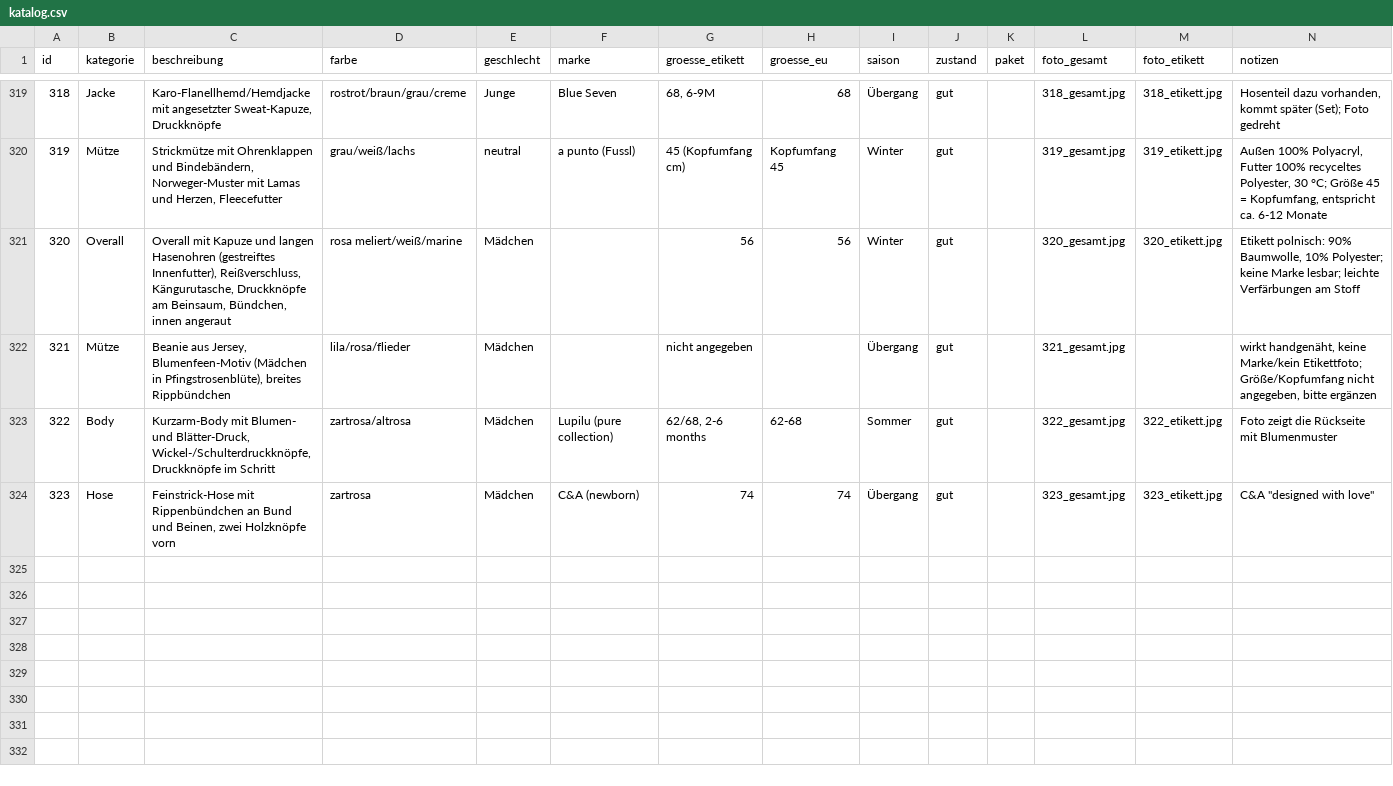
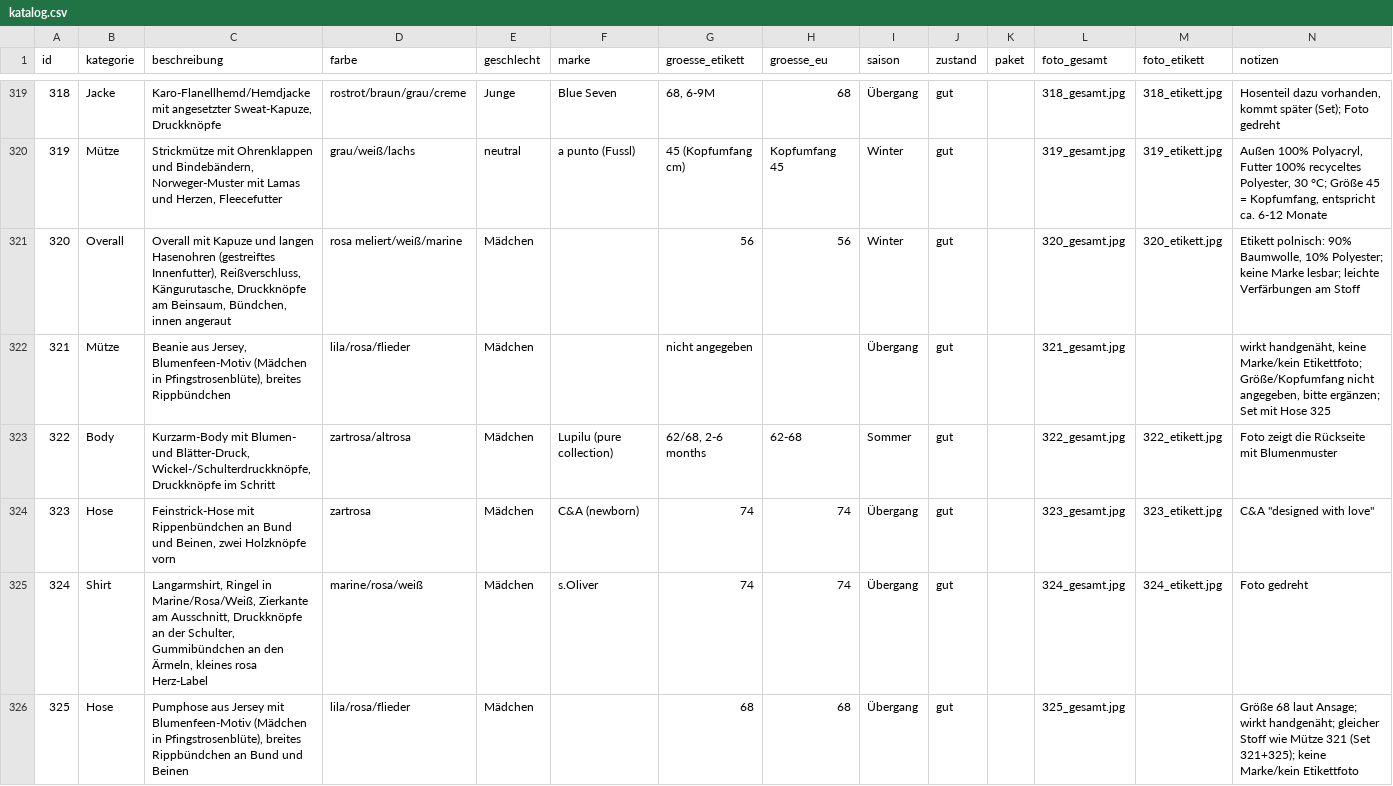
Before and after one commit to polinapi/pipipipip, a CSV file: babyklamotten/katalog.csv, drawn as a sheet; only a part is shown, gaps mark what is left out.

```diff
--- a/babyklamotten/katalog.csv
+++ b/babyklamotten/katalog.csv
@@ -321,4 +321,6 @@ id,kategorie,beschreibung,farbe,geschlecht,marke,groesse_etikett,groesse_eu,sais
 320,Overall,"Overall mit Kapuze und langen Hasenohren (gestreiftes Innenfutter), Reißverschluss, Kängurutasche, Druckknöpfe am Beinsaum, Bündchen, innen angeraut",rosa meliert/weiß/marine,Mädchen,,56,56,Winter,gut,,320_gesamt.jpg,320_etikett.jpg,"Etikett polnisch: 90% Baumwolle, 10% Polyester; keine Marke lesbar; leichte Verfärbungen am Stoff"
-321,Mütze,"Beanie aus Jersey, Blumenfeen-Motiv (Mädchen in Pfingstrosenblüte), breites Rippbündchen",lila/rosa/flieder,Mädchen,,nicht angegeben,,Übergang,gut,,321_gesamt.jpg,,"wirkt handgenäht, keine Marke/kein Etikettfoto; Größe/Kopfumfang nicht angegeben, bitte ergänzen"
+321,Mütze,"Beanie aus Jersey, Blumenfeen-Motiv (Mädchen in Pfingstrosenblüte), breites Rippbündchen",lila/rosa/flieder,Mädchen,,nicht angegeben,,Übergang,gut,,321_gesamt.jpg,,"wirkt handgenäht, keine Marke/kein Etikettfoto; Größe/Kopfumfang nicht angegeben, bitte ergänzen; Set mit Hose 325"
 322,Body,"Kurzarm-Body mit Blumen- und Blätter-Druck, Wickel-/Schulterdruckknöpfe, Druckknöpfe im Schritt",zartrosa/altrosa,Mädchen,Lupilu (pure collection),"62/68, 2-6 months",62-68,Sommer,gut,,322_gesamt.jpg,322_etikett.jpg,Foto zeigt die Rückseite mit Blumenmuster
 323,Hose,"Feinstrick-Hose mit Rippenbündchen an Bund und Beinen, zwei Holzknöpfe vorn",zartrosa,Mädchen,C&A (newborn),74,74,Übergang,gut,,323_gesamt.jpg,323_etikett.jpg,"C&A ""designed with love"""
+324,Shirt,"Langarmshirt, Ringel in Marine/Rosa/Weiß, Zierkante am Ausschnitt, Druckknöpfe an der Schulter, Gummibündchen an den Ärmeln, kleines rosa Herz-Label",marine/rosa/weiß,Mädchen,s.Oliver,74,74,Übergang,gut,,324_gesamt.jpg,324_etikett.jpg,Foto gedreht
+325,Hose,"Pumphose aus Jersey mit Blumenfeen-Motiv (Mädchen in Pfingstrosenblüte), breites Rippbündchen an Bund und Beinen",lila/rosa/flieder,Mädchen,,68,68,Übergang,gut,,325_gesamt.jpg,,Größe 68 laut Ansage; wirkt handgenäht; gleicher Stoff wie Mütze 321 (Set 321+325); keine Marke/kein Etikettfoto
```
Also changed, not shown: 3 other files.
